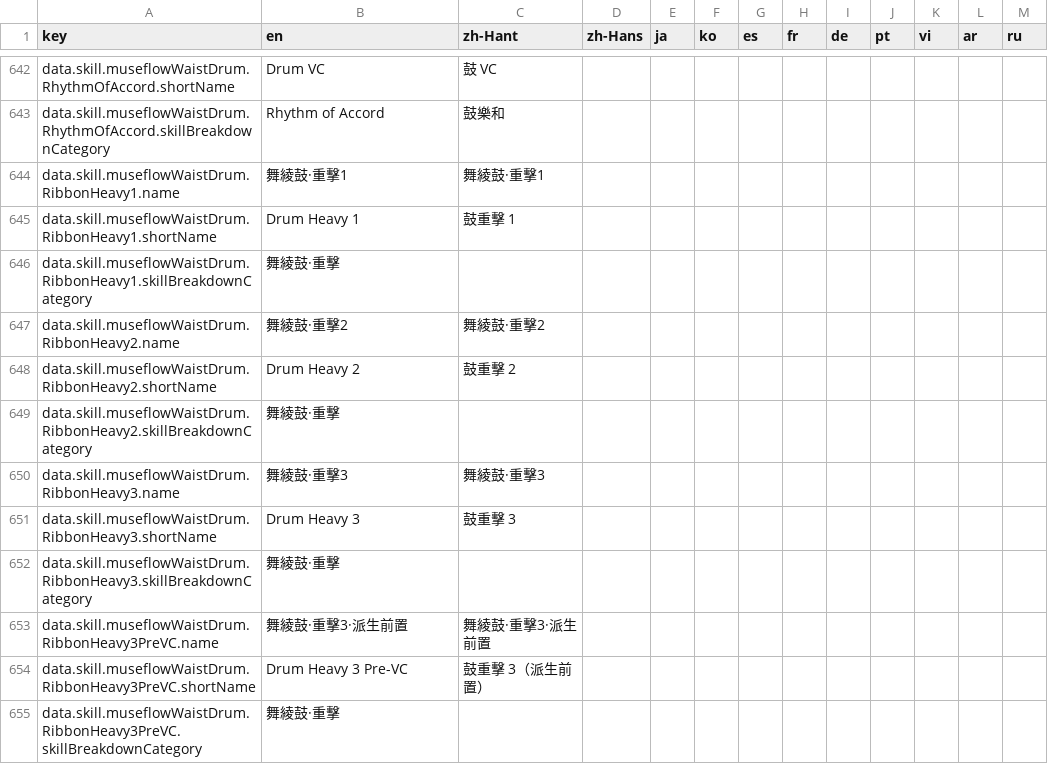
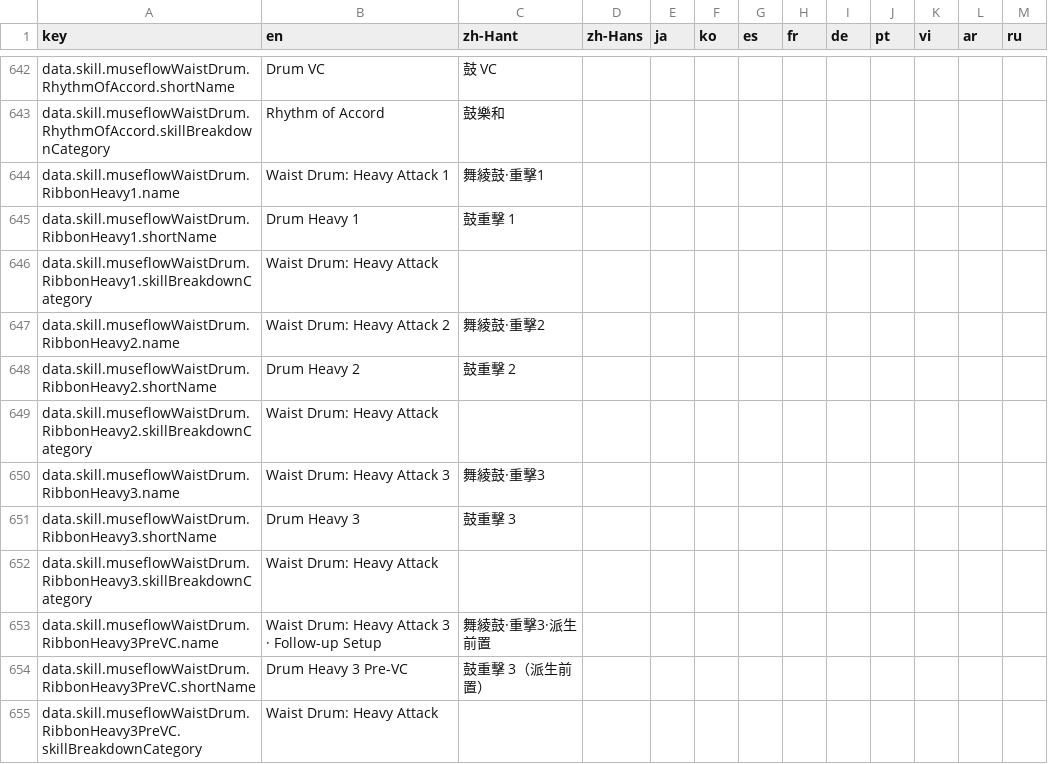
Before and after one commit to DanielW8088/where-builds-meet, a CSV file: locales/translations.csv, drawn as a sheet; only a part is shown, gaps mark what is left out; the diff covers the shown part only.

```diff
--- a/locales/translations.csv
+++ b/locales/translations.csv
@@ -643,13 +643,13 @@ data.skill.museflowWaistDrum.RhythmOfAccord.shortName,Drum VC,鼓 VC,,,,,,,,,,
 data.skill.museflowWaistDrum.RhythmOfAccord.skillBreakdownCategory,Rhythm of Accord,鼓樂和,,,,,,,,,,
-data.skill.museflowWaistDrum.RibbonHeavy1.name,舞綾鼓·重擊1,舞綾鼓·重擊1,,,,,,,,,,
+data.skill.museflowWaistDrum.RibbonHeavy1.name,Waist Drum: Heavy Attack 1,舞綾鼓·重擊1,,,,,,,,,,
 data.skill.museflowWaistDrum.RibbonHeavy1.shortName,Drum Heavy 1,鼓重擊 1,,,,,,,,,,
-data.skill.museflowWaistDrum.RibbonHeavy1.skillBreakdownCategory,舞綾鼓·重擊,,,,,,,,,,,
-data.skill.museflowWaistDrum.RibbonHeavy2.name,舞綾鼓·重擊2,舞綾鼓·重擊2,,,,,,,,,,
+data.skill.museflowWaistDrum.RibbonHeavy1.skillBreakdownCategory,Waist Drum: Heavy Attack,,,,,,,,,,,
+data.skill.museflowWaistDrum.RibbonHeavy2.name,Waist Drum: Heavy Attack 2,舞綾鼓·重擊2,,,,,,,,,,
 data.skill.museflowWaistDrum.RibbonHeavy2.shortName,Drum Heavy 2,鼓重擊 2,,,,,,,,,,
-data.skill.museflowWaistDrum.RibbonHeavy2.skillBreakdownCategory,舞綾鼓·重擊,,,,,,,,,,,
-data.skill.museflowWaistDrum.RibbonHeavy3.name,舞綾鼓·重擊3,舞綾鼓·重擊3,,,,,,,,,,
+data.skill.museflowWaistDrum.RibbonHeavy2.skillBreakdownCategory,Waist Drum: Heavy Attack,,,,,,,,,,,
+data.skill.museflowWaistDrum.RibbonHeavy3.name,Waist Drum: Heavy Attack 3,舞綾鼓·重擊3,,,,,,,,,,
 data.skill.museflowWaistDrum.RibbonHeavy3.shortName,Drum Heavy 3,鼓重擊 3,,,,,,,,,,
-data.skill.museflowWaistDrum.RibbonHeavy3.skillBreakdownCategory,舞綾鼓·重擊,,,,,,,,,,,
-data.skill.museflowWaistDrum.RibbonHeavy3PreVC.name,舞綾鼓·重擊3·派生前置,舞綾鼓·重擊3·派生前置,,,,,,,,,,
+data.skill.museflowWaistDrum.RibbonHeavy3.skillBreakdownCategory,Waist Drum: Heavy Attack,,,,,,,,,,,
+data.skill.museflowWaistDrum.RibbonHeavy3PreVC.name,Waist Drum: Heavy Attack 3 · Follow-up Setup,舞綾鼓·重擊3·派生前置,,,,,,,,,,
 data.skill.museflowWaistDrum.RibbonHeavy3PreVC.shortName,Drum Heavy 3 Pre-VC,鼓重擊 3（派生前置）,,,,,,,,,,
-data.skill.museflowWaistDrum.RibbonHeavy3PreVC.skillBreakdownCategory,舞綾鼓·重擊,,,,,,,,,,,
+data.skill.museflowWaistDrum.RibbonHeavy3PreVC.skillBreakdownCategory,Waist Drum: Heavy Attack,,,,,,,,,,,
```
Also changed, not shown: 19 edited cells elsewhere in this file, 32 other files.
